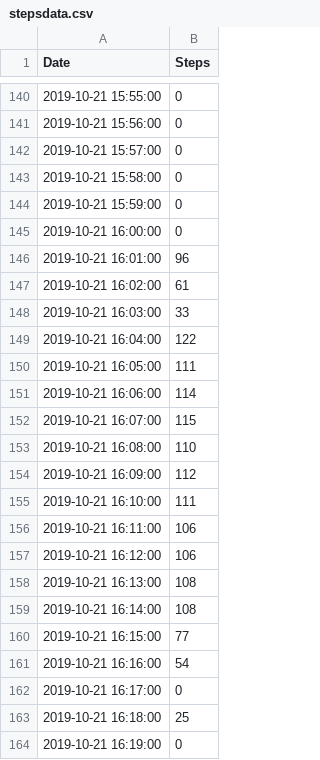
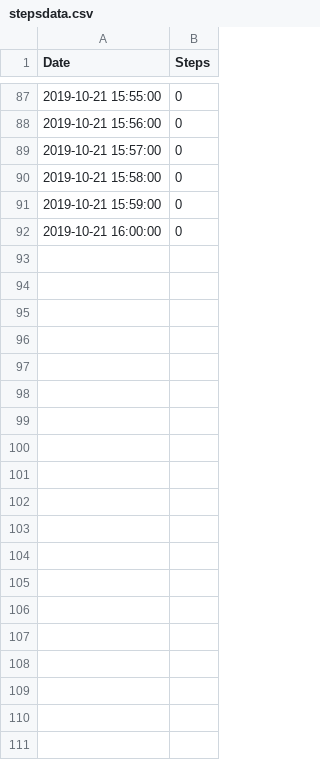
Before and after one commit to RomanovR/PractiseEdu, a CSV file: stepsdata.csv, drawn as a sheet; only a part is shown, gaps mark what is left out; the diff covers the shown part only.

```diff
--- a/stepsdata.csv
+++ b/stepsdata.csv
@@ -145,20 +92 @@ Date,Steps
 2019-10-21 16:00:00,0
-2019-10-21 16:01:00,96
-2019-10-21 16:02:00,61
-2019-10-21 16:03:00,33
-2019-10-21 16:04:00,122
-2019-10-21 16:05:00,111
-2019-10-21 16:06:00,114
-2019-10-21 16:07:00,115
-2019-10-21 16:08:00,110
-2019-10-21 16:09:00,112
-2019-10-21 16:10:00,111
-2019-10-21 16:11:00,106
-2019-10-21 16:12:00,106
-2019-10-21 16:13:00,108
-2019-10-21 16:14:00,108
-2019-10-21 16:15:00,77
-2019-10-21 16:16:00,54
-2019-10-21 16:17:00,0
-2019-10-21 16:18:00,25
-2019-10-21 16:19:00,0
```
Also changed, not shown: 64 removed rows elsewhere in this file, 9 other files.
